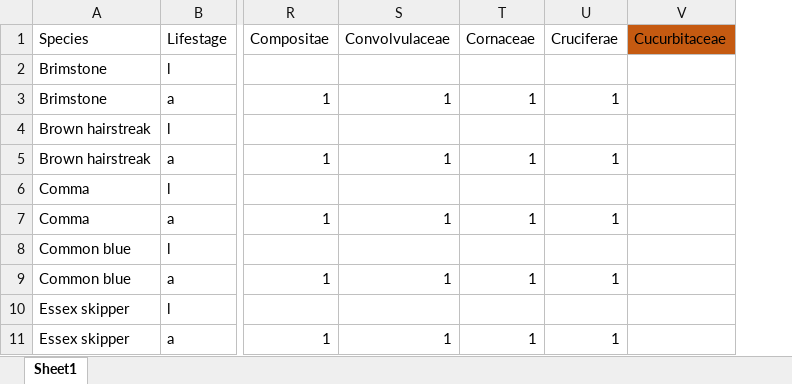
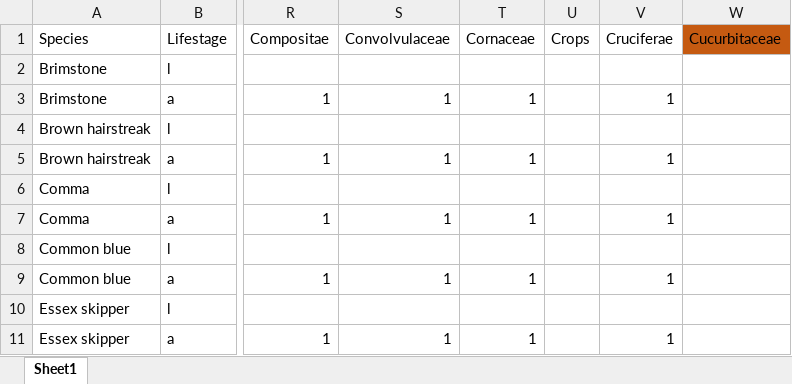
Before and after one commit to elinfalla/black_grass_project, an Excel workbook: butterfly_forage_plants.xlsx, sheet Sheet1, drawn as a sheet; only a part is shown, gaps mark what is left out; values as stored, in another font and other column widths than the file's, no borders; the diff names each change by its address in the sheet, - before the commit and + after, or states it on an @@ line.

```diff
--- a/butterfly_forage_plants.xlsx (sheet Sheet1)
+++ b/butterfly_forage_plants.xlsx (sheet Sheet1)
+column U (Crops), empty
```
Also changed, not shown: Butterfly matrix.xlsx, forage_plant_location.xlsx.
